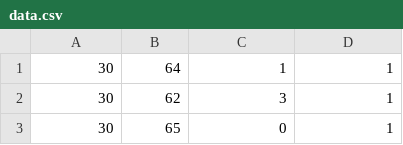
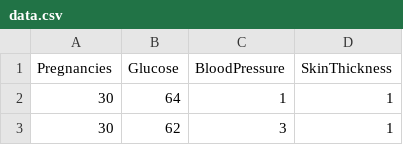
Before and after one commit to 9915103227/Major2, a CSV file: datasets/haberman/data.csv, drawn as a sheet; only a part is shown; the shorter side is filled out with more unchanged rows.

```diff
--- a/datasets/haberman/data.csv
+++ b/datasets/haberman/data.csv
@@ -1 +1,2 @@
+Pregnancies,Glucose,BloodPressure,SkinThickness
 30,64,1,1
```
Also changed, not shown: datasets/liver/data.csv, 28 other files.
